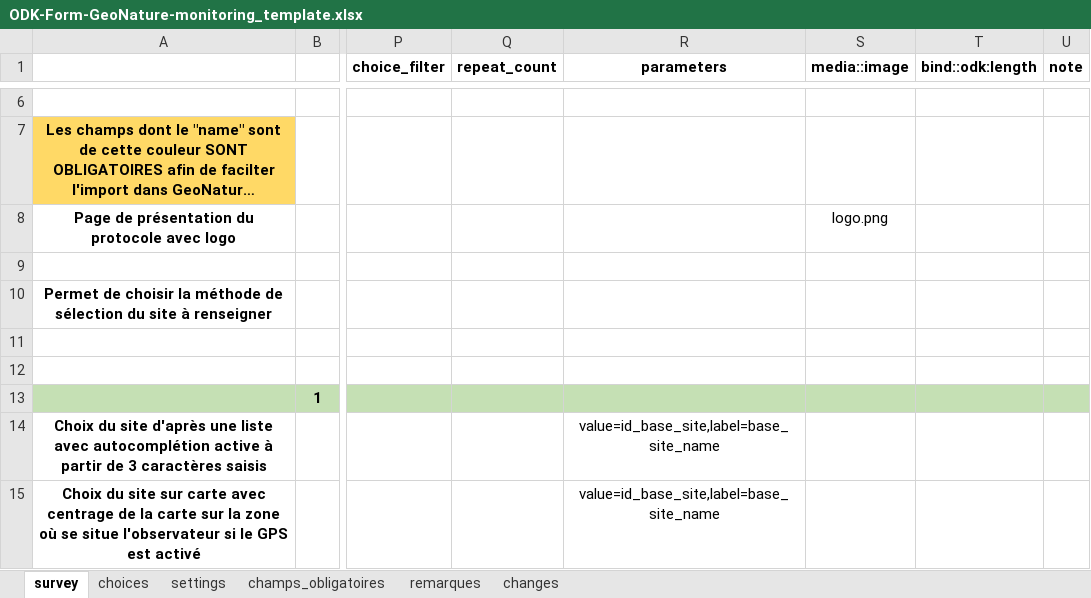
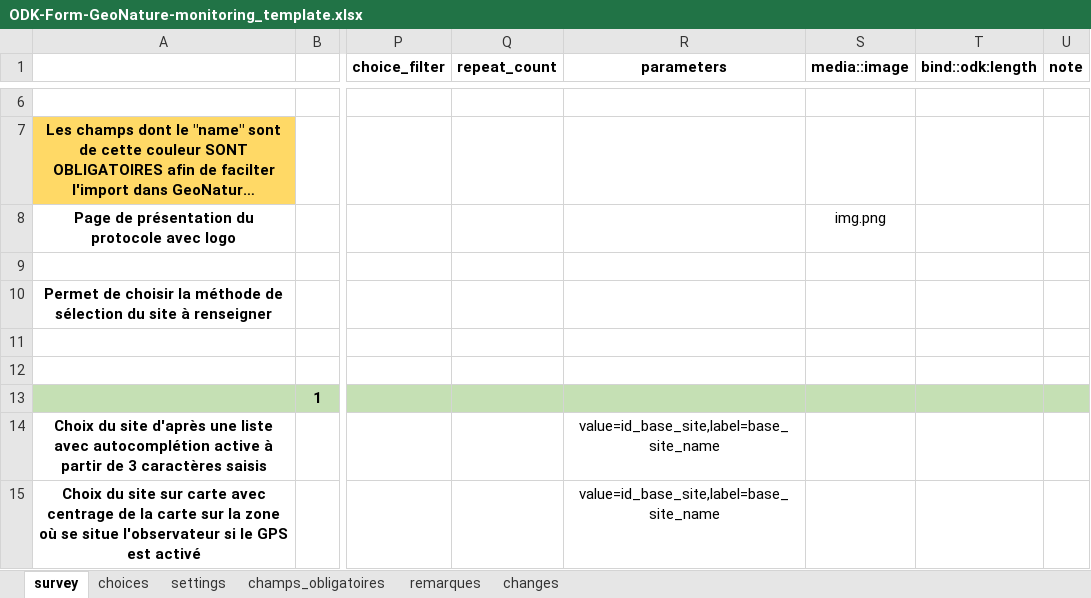
Before and after one commit to PnX-SI/odk2gn, an Excel workbook: odk_template_form/ODK-Form-GeoNature-monitoring_template.xlsx, sheet survey, drawn as a sheet; only a part is shown, gaps mark what is left out; long unchanged cells end in …; values as stored, in another font and other column widths than the file's, no borders; charts and pictures not drawn; the diff names each change by its address in the sheet, - before the commit and + after, or states it on an @@ line.

```diff
--- a/odk_template_form/ODK-Form-GeoNature-monitoring_template.xlsx (sheet survey)
+++ b/odk_template_form/ODK-Form-GeoNature-monitoring_template.xlsx (sheet survey)
-S8 (media::image): logo.png
+S8 (media::image): img.png
```
Also changed, not shown: 7 other files.
